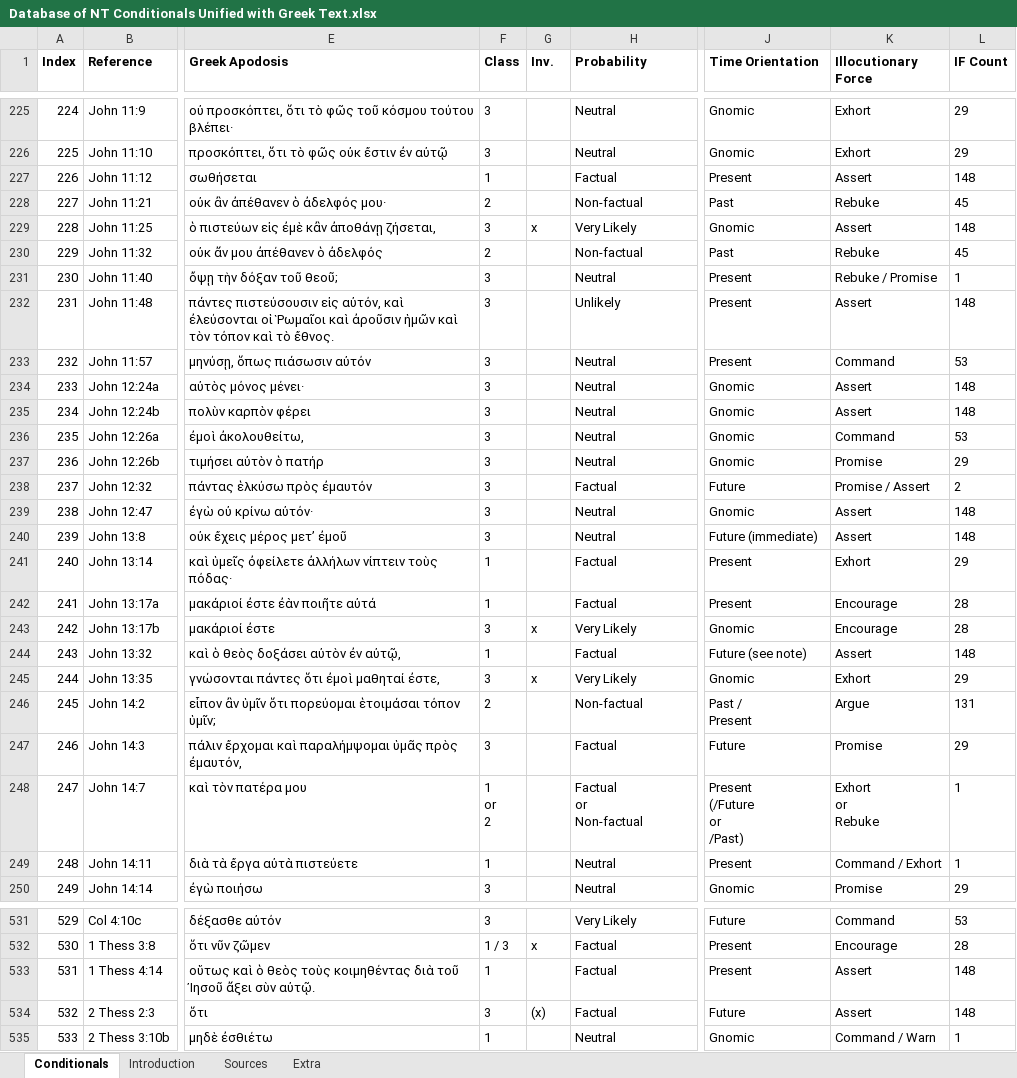
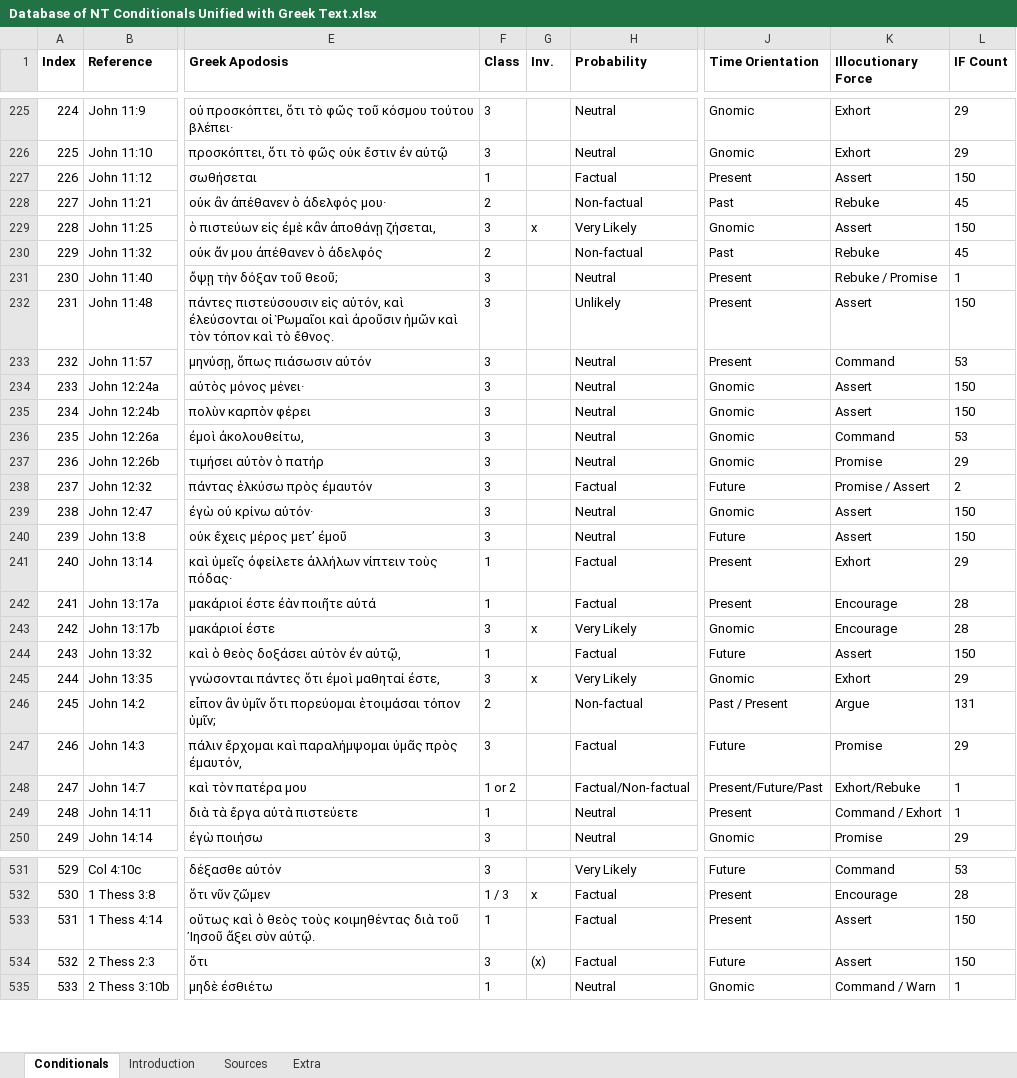
Before and after one commit to Clear-Bible/nt-conditionals, an Excel workbook: data/raw/2023-12-02/Database of NT Conditionals Unified with Greek Text.xlsx, sheet Conditionals, drawn as a sheet; only a part is shown, gaps mark what is left out; values as stored, in another font and other column widths than the file's, no borders; charts and pictures not drawn; ↵ is a line break in a cell; the diff covers the shown part only; the diff names each change by its address in the sheet, - before the commit and + after, or states it on an @@ line.

```diff
--- a/data/raw/2023-12-02/Database of NT Conditionals Unified with Greek Text.xlsx (sheet Conditionals)
+++ b/data/raw/2023-12-02/Database of NT Conditionals Unified with Greek Text.xlsx (sheet Conditionals)
-L227 (IF Count): 148
+L227 (IF Count): 150
-L229 (IF Count): 148
+L229 (IF Count): 150
-L232 (IF Count): 148
+L232 (IF Count): 150
-L234:L235 (IF Count): 148
+L234:L235 (IF Count): 150
-L239:L240 (IF Count): 148
+L239:L240 (IF Count): 150
-J240 (Time Orientation): Future (immediate)
+J240 (Time Orientation): Future
-J244 (Time Orientation): Future (see note)
+J244 (Time Orientation): Future
-L244 (IF Count): 148
+L244 (IF Count): 150
-J246 (Time Orientation): Past / ↵ Present
+J246 (Time Orientation): Past / Present
-F248 (Class): 1 ↵ or ↵ 2
+F248 (Class): 1 or 2
-H248 (Probability): Factual ↵ or ↵ Non-factual
+H248 (Probability): Factual/Non-factual
-J248 (Time Orientation): Present ↵ (/Future ↵ or ↵ /Past)
+J248 (Time Orientation): Present/Future/Past
-K248 (Illocutionary Force): Exhort ↵ or ↵ Rebuke
+K248 (Illocutionary Force): Exhort/Rebuke
-L533:L534 (IF Count): 148
+L533:L534 (IF Count): 150
```
Also changed, not shown: 175 edited cells elsewhere in this sheet, 9 other files.
